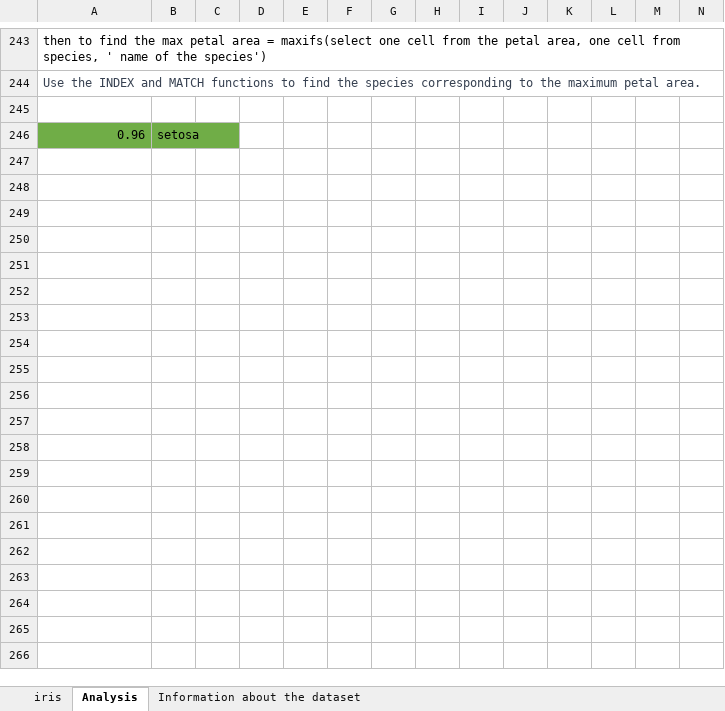
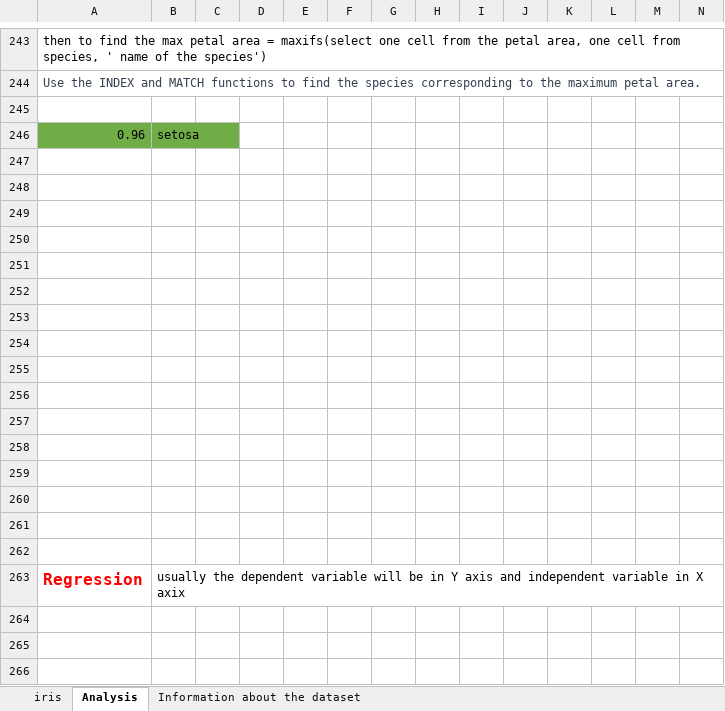
Before and after one commit to sahanavenkatesh242/Iris-dataset-data-analysis-ms-excel, an Excel workbook: iris-2024-01-31.xlsx, sheet Analysis, drawn as a sheet; only a part is shown, gaps mark what is left out; values as stored, in another font and other column widths than the file's, no borders; charts and pictures and table styles not drawn; rows hold the shown columns only; the diff covers the shown part only; the diff names each change by its address in the sheet, - before the commit and + after, or states it on an @@ line.

Commit message:
modified by adding the analysis of percentile, quantile and regression

```diff
--- a/iris-2024-01-31.xlsx (sheet Analysis)
+++ b/iris-2024-01-31.xlsx (sheet Analysis)
+row 247: (empty)
+row 248: (empty)
+row 249: (empty)
+row 250: (empty)
+row 251: (empty)
+row 252: (empty)
+row 253: (empty)
+row 254: (empty)
+row 255: (empty)
+row 256: (empty)
+row 257: (empty)
+row 258: (empty)
+row 259: (empty)
+row 260: (empty)
+row 261: (empty)
+row 262: (empty)
+row 263: Regression | usually the dependent variable will be in Y axis and independent variable in X axix
+row 264: (empty)
+row 265: (empty)
+row 266: (empty)
```
Also changed, not shown: 76 added rows elsewhere in this sheet, charts or pictures.
